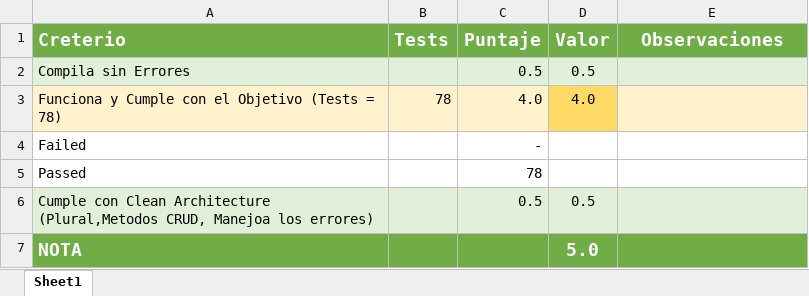
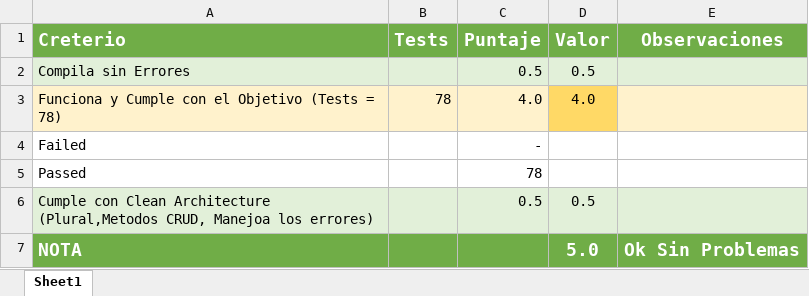
Before and after one commit to Jucer74/ServicesDevelopment, an Excel workbook: Exams/Exam-02/Program_CheckList.xlsx, sheet Sheet1, drawn as a sheet; values as stored, in another font and other column widths than the file's, no borders; conditional formats not drawn; the diff names each change by its address in the sheet, - before the commit and + after, or states it on an @@ line.

Commit message:
Update Program_CheckList.xlsx

```diff
--- a/Exams/Exam-02/Program_CheckList.xlsx (sheet Sheet1)
+++ b/Exams/Exam-02/Program_CheckList.xlsx (sheet Sheet1)
-E7 (Observaciones): (empty)
+E7 (Observaciones): Ok Sin Problemas
```
